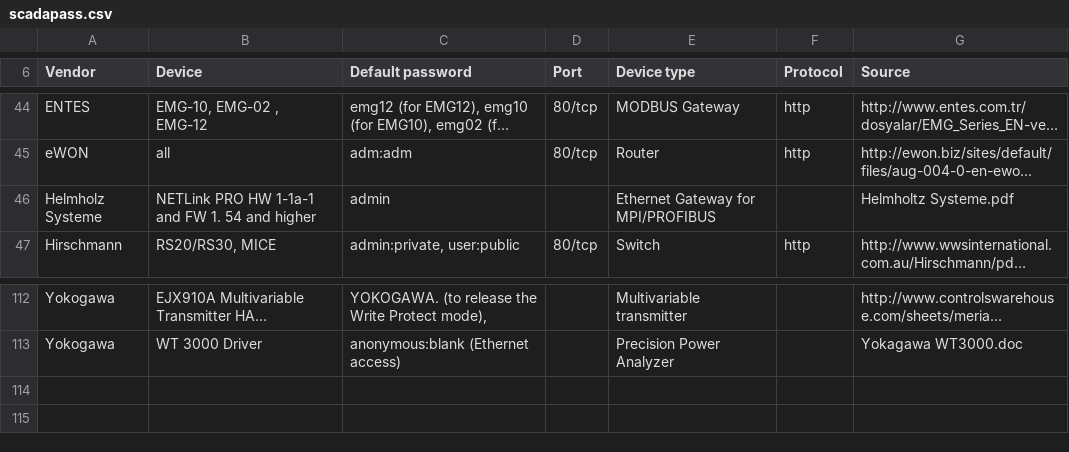
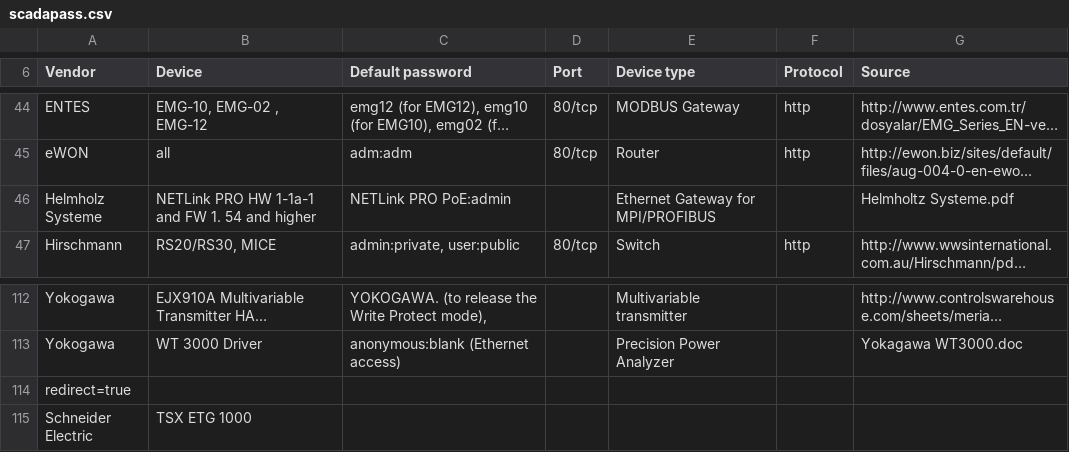
Before and after one commit to scadastrangelove/SCADAPASS, a CSV file: scadapass.csv, drawn as a sheet; only a part is shown, gaps mark what is left out; long unchanged cells end in …; the diff names each change by its address in the sheet, - before the commit and + after, or states it on an @@ line.

Commit message:
Helmholz add username
come on, this is sloppy =) didn't include the actual username which is not easily guessed (e.g. 'admin')

```diff
--- a/scadapass.csv
+++ b/scadapass.csv
-C46 (Default password): admin
+C46 (Default password): NETLink PRO PoE:admin
+row 114: redirect=true
+row 115: Schneider Electric | TSX ETG 1000
```
